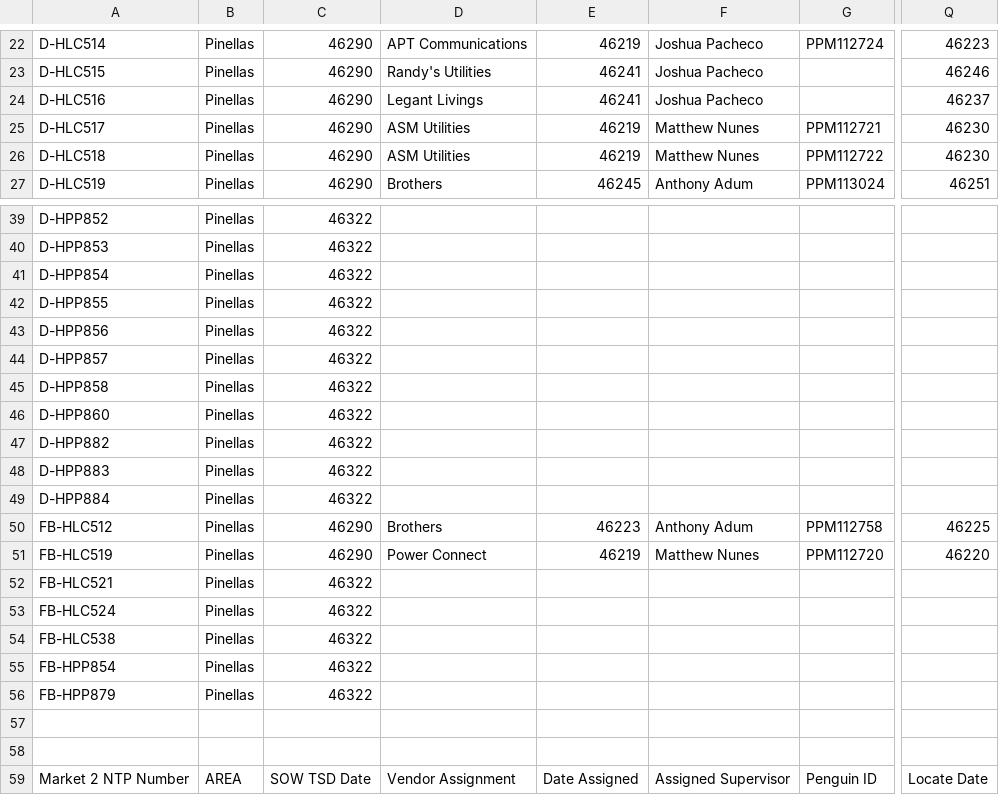
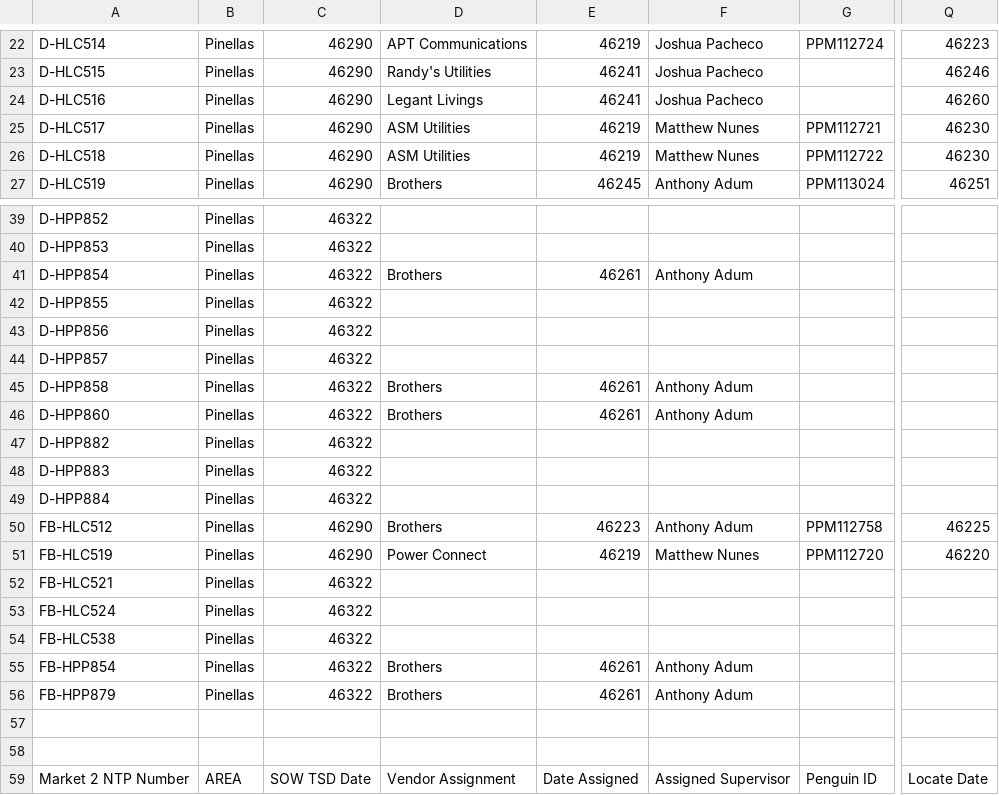
Before and after one commit to JCKraus1/Tillman-Dashboard, a CSV file: tillman-project.csv, drawn as a sheet; only a part is shown, gaps mark what is left out; the diff names each change by its address in the sheet, - before the commit and + after, or states it on an @@ line.

Commit message:
Automated CSV update every 6 hours

```diff
--- a/tillman-project.csv
+++ b/tillman-project.csv
-Q24: 46237
+Q24: 46260
-D41: (empty)
+D41: Brothers
-E41: (empty)
+E41: 46261
-F41: (empty)
+F41: Anthony Adum
-D45:D46: (empty)
+D45:D46: Brothers
-E45:E46: (empty)
+E45:E46: 46261
-F45:F46: (empty)
+F45:F46: Anthony Adum
-D55:D56: (empty)
+D55:D56: Brothers
-E55:E56: (empty)
+E55:E56: 46261
-F55:F56: (empty)
+F55:F56: Anthony Adum
```
